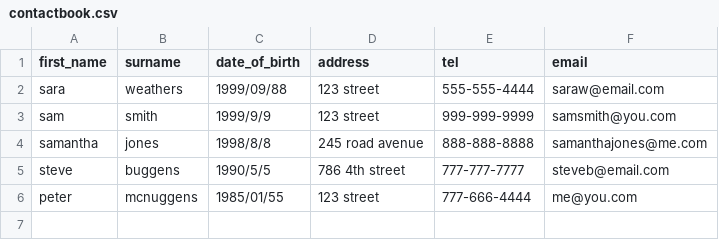
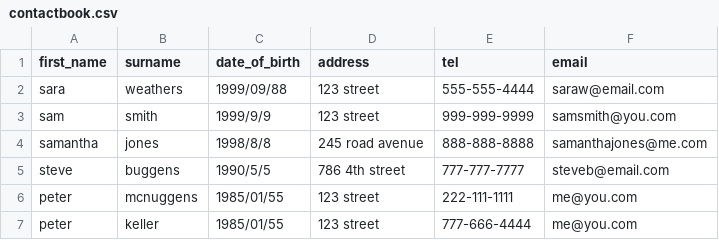
Before and after one commit to pmkeller/rust_contact_book, a CSV file: data/contactbook.csv, drawn as a sheet.

```diff
--- a/data/contactbook.csv
+++ b/data/contactbook.csv
@@ -5,2 +5,3 @@ samantha,jones,1998/8/8,245 road avenue,888-888-8888, samanthajones@me.com
 steve,buggens,1990/5/5,786 4th street,777-777-7777,steveb@email.com
-peter,mcnuggens,1985/01/55,123 street,777-666-4444,me@you.com
+peter,mcnuggens,1985/01/55,123 street,222-111-1111,me@you.com
+peter,keller,1985/01/55,123 street,777-666-4444,me@you.com
```
Also changed, not shown: 3 other files.
